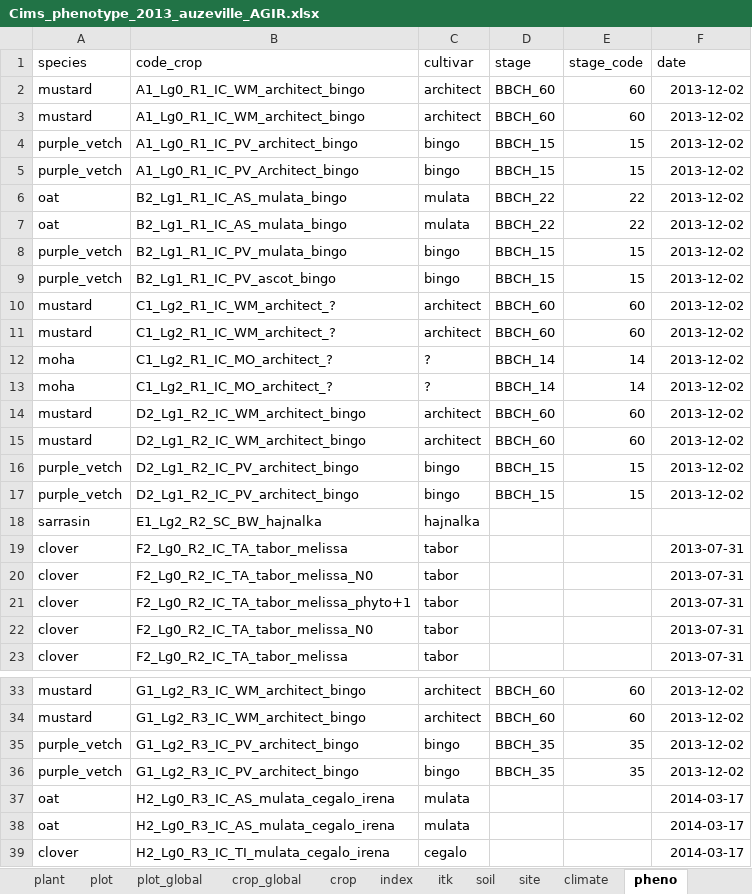
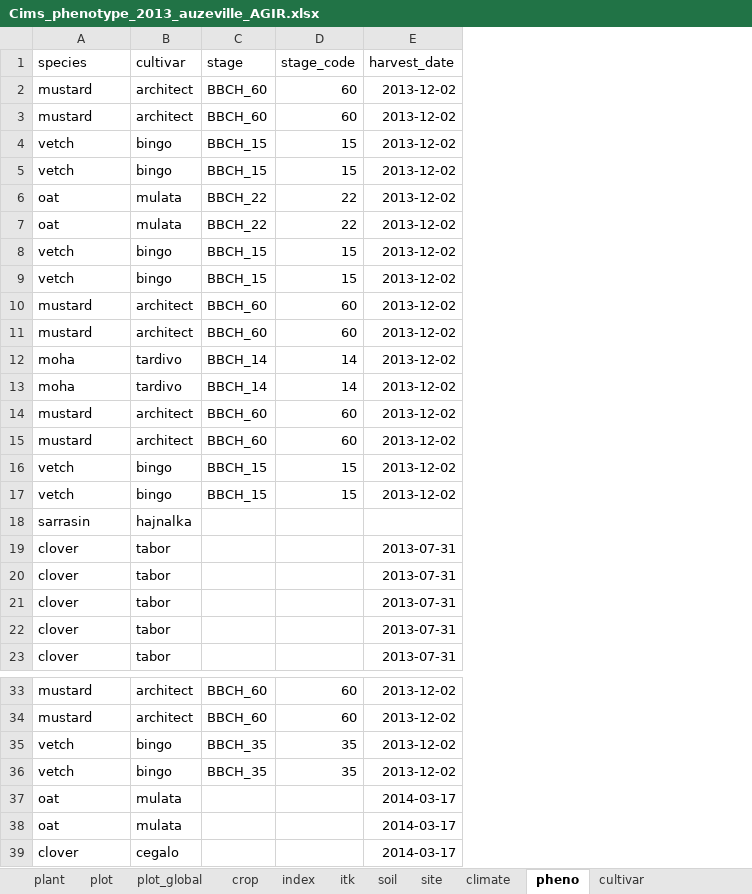
Before and after one commit to Elanadayoub/Cims, an Excel workbook: Cims_phenotype_2013_auzeville_AGIR.xlsx, sheet pheno, drawn as a sheet; only a part is shown, gaps mark what is left out; values as stored, in another font and other column widths than the file's, no borders; removed rows and columns are numbered as before the commit, all else as after; the diff names each change by its address in the sheet, - before the commit and + after, or states it on an @@ line.

```diff
--- a/Cims_phenotype_2013_auzeville_AGIR.xlsx (sheet pheno)
+++ b/Cims_phenotype_2013_auzeville_AGIR.xlsx (sheet pheno)
-sheet tab: crop_global
-column B (code_crop), rows 2-23: A1_Lg0_R1_IC_WM_architect_bingo | A1_Lg0_R1_IC_WM_architect_bingo | A1_Lg0_R1_IC_PV_architect_bingo | A1_Lg0_R1_IC_PV_Architect_bingo | B2_Lg1_R1_IC_AS_mulata_bingo | B2_Lg1_R1_IC_AS_mulata_bingo | B2_Lg1_R1_IC_PV_mulata_bingo | B2_Lg1_R1_IC_PV_ascot_bingo | C1_Lg2_R1_IC_WM_architect_? | C1_Lg2_R1_IC_WM_architect_? | C1_Lg2_R1_IC_MO_architect_? | C1_Lg2_R1_IC_MO_architect_? | D2_Lg1_R2_IC_WM_architect_bingo | D2_Lg1_R2_IC_WM_architect_bingo | D2_Lg1_R2_IC_PV_architect_bingo | D2_Lg1_R2_IC_PV_architect_bingo | E1_Lg2_R2_SC_BW_hajnalka | F2_Lg0_R2_IC_TA_tabor_melissa | F2_Lg0_R2_IC_TA_tabor_melissa_N0 | F2_Lg0_R2_IC_TA_tabor_melissa_phyto+1 | F2_Lg0_R2_IC_TA_tabor_melissa_N0 | F2_Lg0_R2_IC_TA_tabor_melissa; rows 33-39: G1_Lg2_R3_IC_WM_architect_bingo | G1_Lg2_R3_IC_WM_architect_bingo | G1_Lg2_R3_IC_PV_architect_bingo | G1_Lg2_R3_IC_PV_architect_bingo | H2_Lg0_R3_IC_AS_mulata_cegalo_irena | H2_Lg0_R3_IC_AS_mulata_cegalo_irena | H2_Lg0_R3_IC_TI_mulata_cegalo_irena
-E1: date
+E1: harvest_date
-A4:A5 (species): purple_vetch
+A4:A5 (species): vetch
-A8:A9 (species): purple_vetch
+A8:A9 (species): vetch
-B12:B13 (cultivar): ?
+B12:B13 (cultivar): tardivo
-A16:A17 (species): purple_vetch
+A16:A17 (species): vetch
-A35:A36 (species): purple_vetch
+A35:A36 (species): vetch
```
Also changed, not shown: sheet itk, sheet crop, sheet site, sheet soil, sheet cultivar, sheet index, 2 more sheets, Cims_phenotype_2006_auzeville_AGIR.xlsx, Cims_phenotype_2008_auzeville_AGIR.xlsx, 26 other files.
